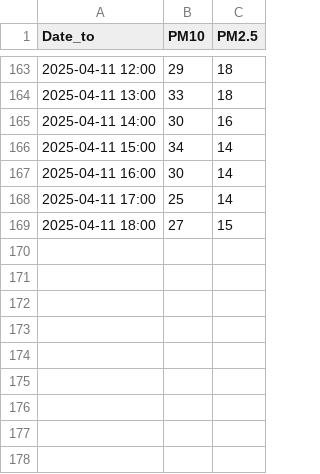
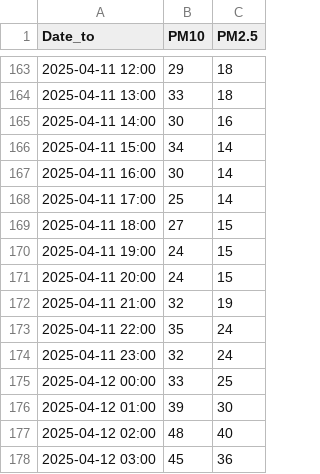
Before and after one commit to DavidBalazic/IIS_Vaje, a CSV file: data/preprocessed/air/E404.csv, drawn as a sheet; only a part is shown, gaps mark what is left out; the diff names each change by its address in the sheet, - before the commit and + after, or states it on an @@ line.

```diff
--- a/data/preprocessed/air/E404.csv
+++ b/data/preprocessed/air/E404.csv
+row 170: 2025-04-11 19:00 | 24 | 15
+row 171: 2025-04-11 20:00 | 24 | 15
+row 172: 2025-04-11 21:00 | 32 | 19
+row 173: 2025-04-11 22:00 | 35 | 24
+row 174: 2025-04-11 23:00 | 32 | 24
+row 175: 2025-04-12 00:00 | 33 | 25
+row 176: 2025-04-12 01:00 | 39 | 30
+row 177: 2025-04-12 02:00 | 48 | 40
+row 178: 2025-04-12 03:00 | 45 | 36
```
Also changed, not shown: data/preprocessed/air/E403.csv, data/preprocessed/air/E405.csv, 19 other files.
